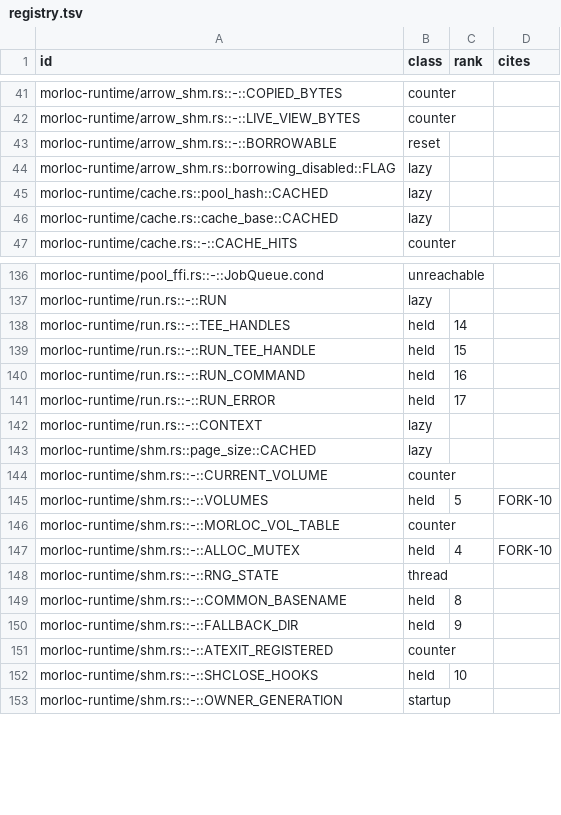
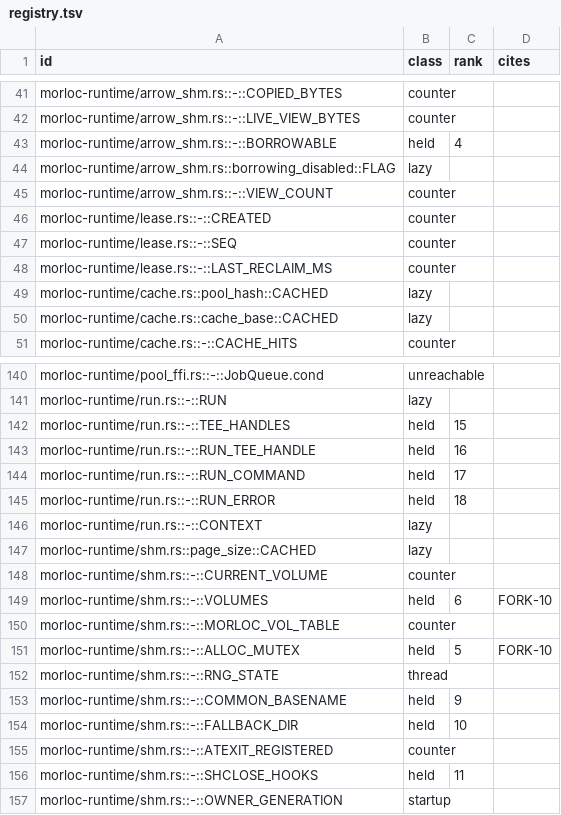
Before and after one commit to morloc-project/morloc, a TSV file: model/registry.tsv, drawn as a sheet; only a part is shown, gaps mark what is left out; the diff covers the shown part only.

```diff
--- a/model/registry.tsv
+++ b/model/registry.tsv
@@ -42,4 +42,8 @@ morloc-runtime/arrow_shm.rs::-::COPIED_BYTES	counter
 morloc-runtime/arrow_shm.rs::-::LIVE_VIEW_BYTES	counter		
-morloc-runtime/arrow_shm.rs::-::BORROWABLE	reset		
+morloc-runtime/arrow_shm.rs::-::BORROWABLE	held	4	
 morloc-runtime/arrow_shm.rs::borrowing_disabled::FLAG	lazy		
+morloc-runtime/arrow_shm.rs::-::VIEW_COUNT	counter		
+morloc-runtime/lease.rs::-::CREATED	counter		
+morloc-runtime/lease.rs::-::SEQ	counter		
+morloc-runtime/lease.rs::-::LAST_RECLAIM_MS	counter		
 morloc-runtime/cache.rs::pool_hash::CACHED	lazy		
@@ -137,6 +141,6 @@ morloc-runtime/pool_ffi.rs::-::JobQueue.cond	unreachable
 morloc-runtime/run.rs::-::RUN	lazy		
-morloc-runtime/run.rs::-::TEE_HANDLES	held	14	
-morloc-runtime/run.rs::-::RUN_TEE_HANDLE	held	15	
-morloc-runtime/run.rs::-::RUN_COMMAND	held	16	
-morloc-runtime/run.rs::-::RUN_ERROR	held	17	
+morloc-runtime/run.rs::-::TEE_HANDLES	held	15	
+morloc-runtime/run.rs::-::RUN_TEE_HANDLE	held	16	
+morloc-runtime/run.rs::-::RUN_COMMAND	held	17	
+morloc-runtime/run.rs::-::RUN_ERROR	held	18	
 morloc-runtime/run.rs::-::CONTEXT	lazy		
@@ -144,10 +148,10 @@ morloc-runtime/shm.rs::page_size::CACHED	lazy
 morloc-runtime/shm.rs::-::CURRENT_VOLUME	counter		
-morloc-runtime/shm.rs::-::VOLUMES	held	5	FORK-10
+morloc-runtime/shm.rs::-::VOLUMES	held	6	FORK-10
 morloc-runtime/shm.rs::-::MORLOC_VOL_TABLE	counter		
-morloc-runtime/shm.rs::-::ALLOC_MUTEX	held	4	FORK-10
+morloc-runtime/shm.rs::-::ALLOC_MUTEX	held	5	FORK-10
 morloc-runtime/shm.rs::-::RNG_STATE	thread		
-morloc-runtime/shm.rs::-::COMMON_BASENAME	held	8	
-morloc-runtime/shm.rs::-::FALLBACK_DIR	held	9	
+morloc-runtime/shm.rs::-::COMMON_BASENAME	held	9	
+morloc-runtime/shm.rs::-::FALLBACK_DIR	held	10	
 morloc-runtime/shm.rs::-::ATEXIT_REGISTERED	counter		
-morloc-runtime/shm.rs::-::SHCLOSE_HOOKS	held	10	
+morloc-runtime/shm.rs::-::SHCLOSE_HOOKS	held	11	
 morloc-runtime/shm.rs::-::OWNER_GENERATION	startup		
```
Also changed, not shown: 5 edited cells elsewhere in this file, 26 other files.
